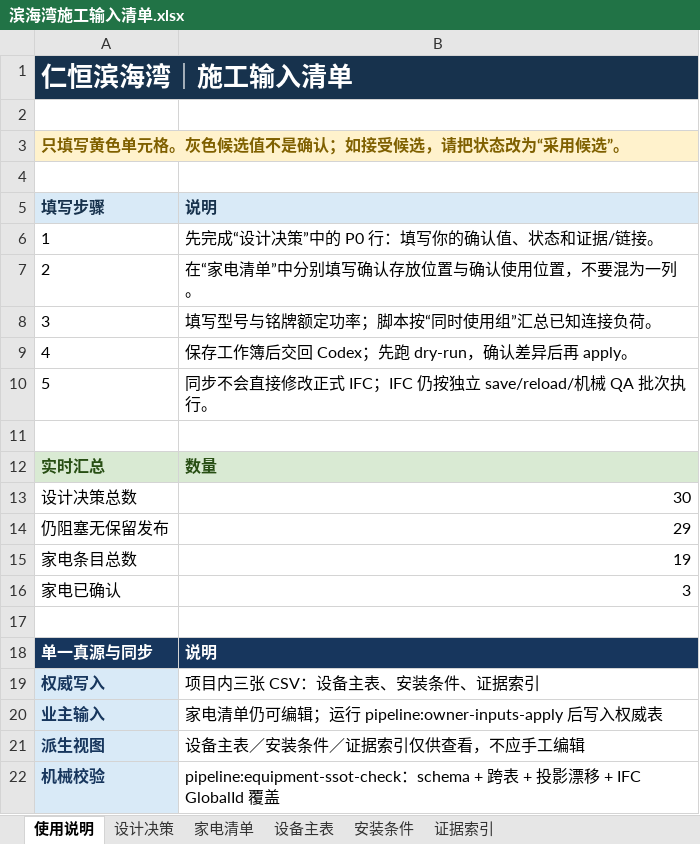
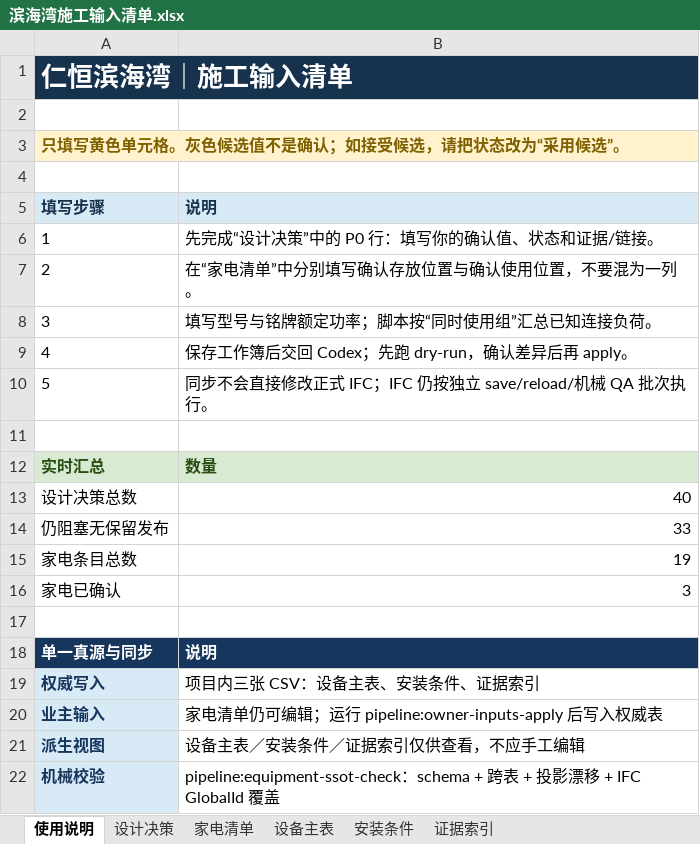
Before and after one commit to Weihan96/2504-GBTB-Yanlord-Zhuhai, an Excel workbook: output/forms/滨海湾施工输入清单.xlsx, sheet 使用说明, drawn as a sheet; values as stored, in another font and other column widths than the file's, no borders; the diff names each change by its address in the sheet, - before the commit and + after, or states it on an @@ line.

```diff
--- a/output/forms/滨海湾施工输入清单.xlsx (sheet 使用说明)
+++ b/output/forms/滨海湾施工输入清单.xlsx (sheet 使用说明)
-B13: 30
+B13: 40
-B14: 29
+B14: 33
```
Also changed, not shown: sheet 安装条件, sheet 证据索引, sheet 设计决策, sheet 设备主表, 43 other files.
